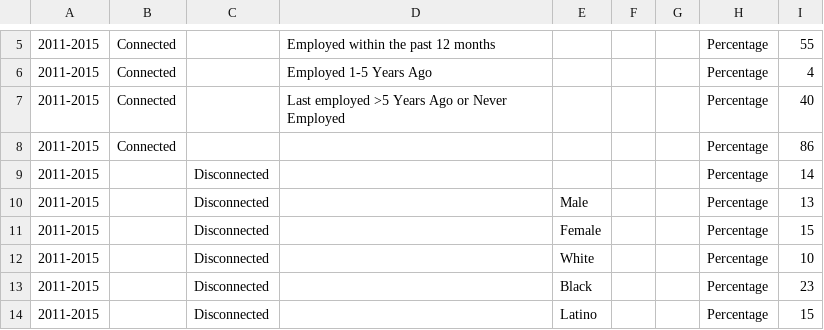
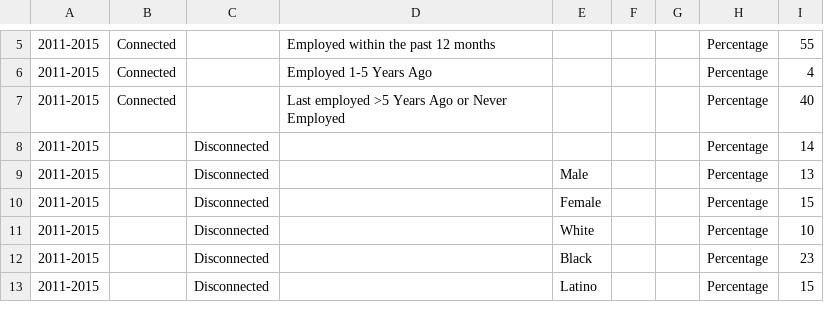
Before and after one commit to CityOfLosAngeles/open-sdg-data-starter, a CSV file: data/indicator_8-6-1.csv, drawn as a sheet; only a part is shown, gaps mark what is left out; the diff names each change by its address in the sheet, - before the commit and + after, or states it on an @@ line.

Commit message:
Add files via upload

```diff
--- a/data/indicator_8-6-1.csv
+++ b/data/indicator_8-6-1.csv
-row 8: 2011-2015 | Connected |  |  |  |  |  | Percentage | 86
```
